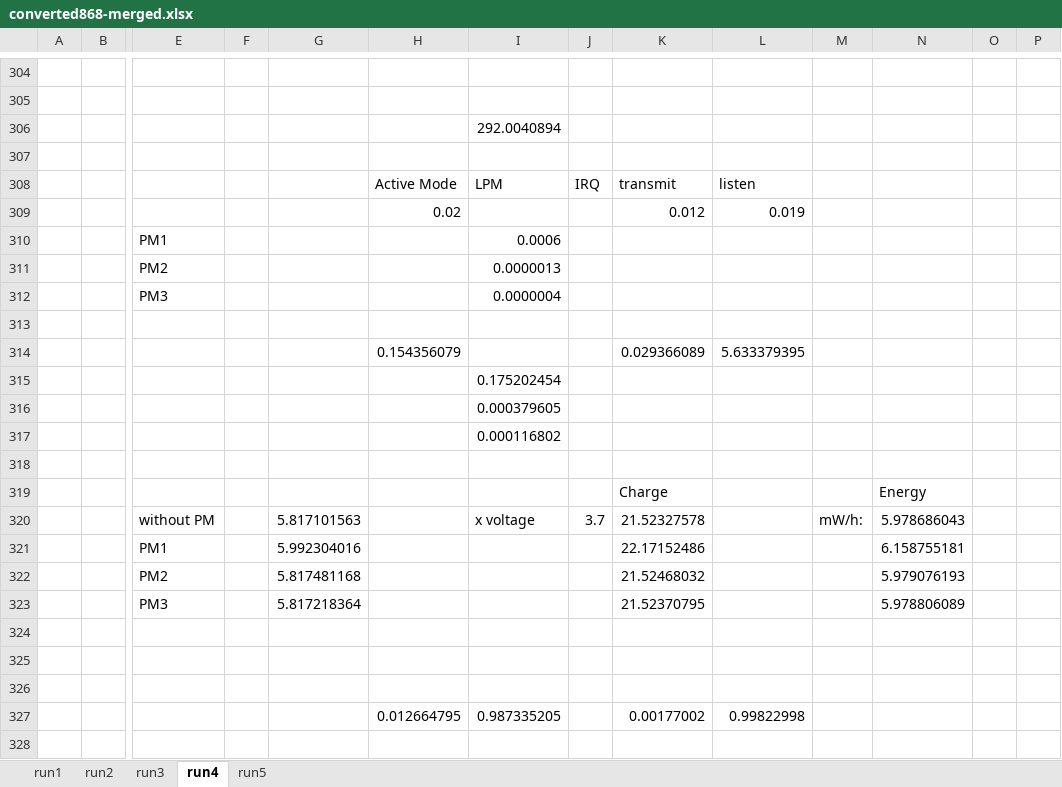
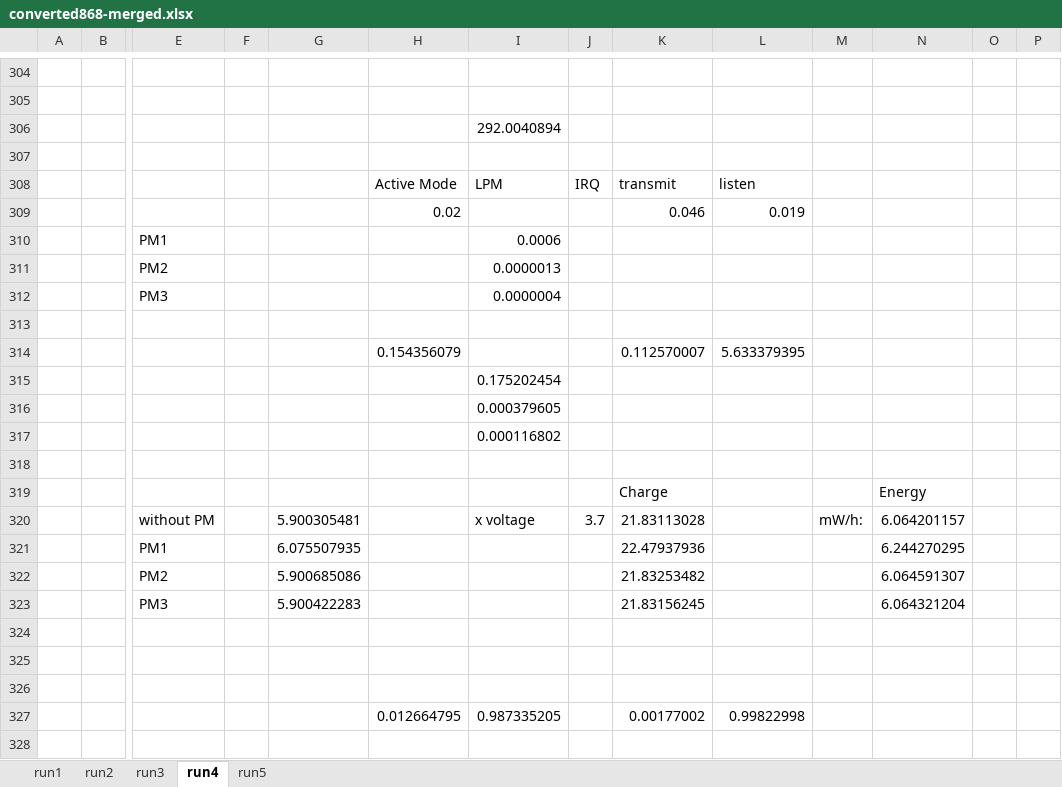
Before and after one commit to MatsDeMeyer/sensorNetworks-2.4vs868, an Excel workbook: datalogging/power consumption/energest/converted868-merged.xlsx, sheet run4, drawn as a sheet; only a part is shown, gaps mark what is left out; values as stored, in another font and other column widths than the file's, no borders; removed rows and columns are numbered as before the commit, all else as after; rows hold the shown columns only; the diff names each change by its address in the sheet, - before the commit and + after, or states it on an @@ line.

```diff
--- a/datalogging/power consumption/energest/converted868-merged.xlsx (sheet run4)
+++ b/datalogging/power consumption/energest/converted868-merged.xlsx (sheet run4)
-K309: 0.012
+K309: 0.046
-K314: 0.029366089
+K314: 0.112570007
-G320: 5.817101563
+G320: 5.900305481
-K320: 21.52327578
+K320: 21.83113028
-N320: 5.978686043
+N320: 6.064201157
-row 321:  |  | PM1 |  | 5.992304016 |  |  |  | 22.17152486 |  |  | 6.158755181
-row 322:  |  | PM2 |  | 5.817481168 |  |  |  | 21.52468032 |  |  | 5.979076193
-row 323:  |  | PM3 |  | 5.817218364 |  |  |  | 21.52370795 |  |  | 5.978806089
+row 321:  |  | PM1 |  | 6.075507935 |  |  |  | 22.47937936 |  |  | 6.244270295
+row 322:  |  | PM2 |  | 5.900685086 |  |  |  | 21.83253482 |  |  | 6.064591307
+row 323:  |  | PM3 |  | 5.900422283 |  |  |  | 21.83156245 |  |  | 6.064321204
```
Also changed, not shown: sheet run5, sheet run2, sheet run3, sheet run1.
